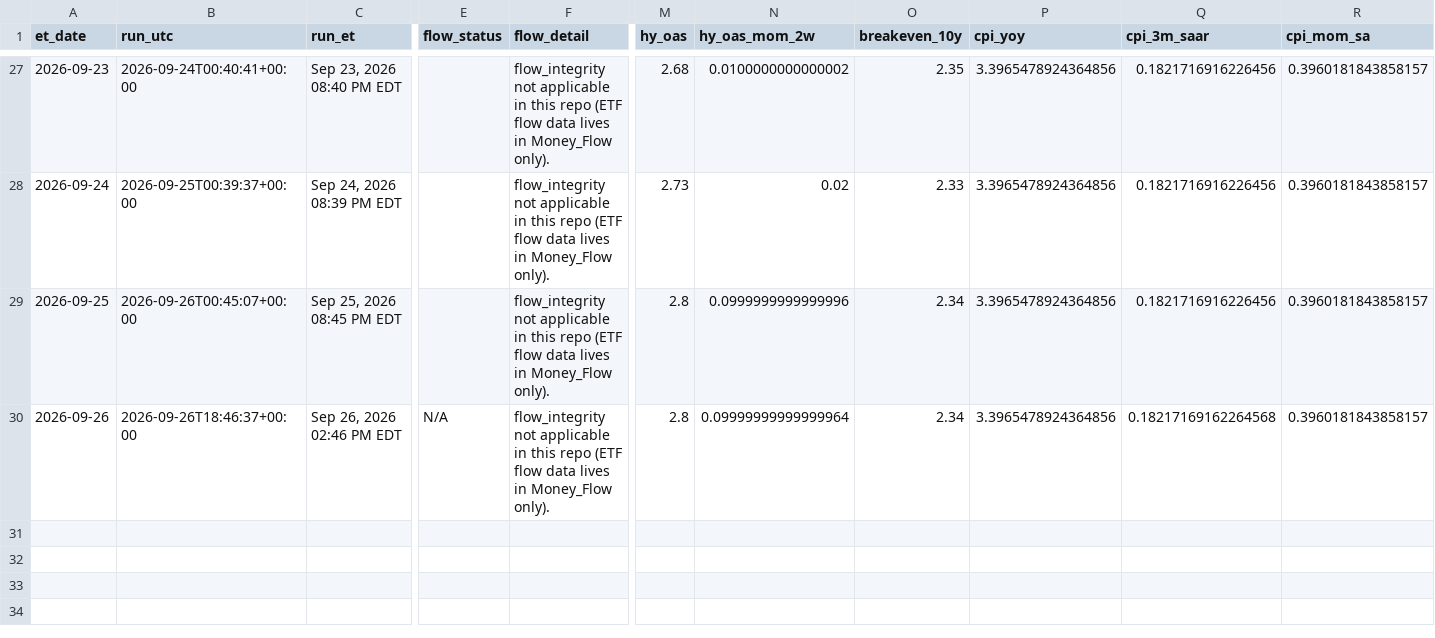
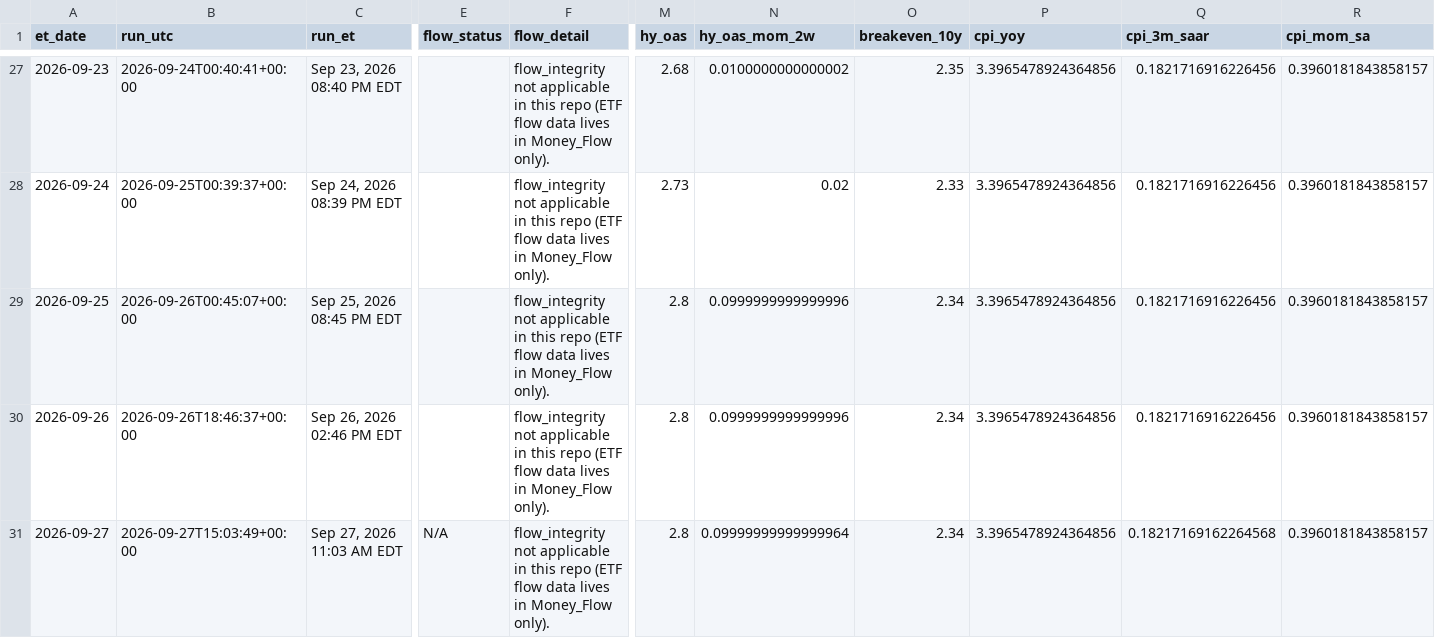
Before and after one commit to timothylundeen2008-web/Mechanically-Architected, a CSV file: Dashboard/Repression_Dashboard_Claude/logs/daily_log.csv, drawn as a sheet; only a part is shown, gaps mark what is left out; rows hold the shown columns only; the diff names each change by its address in the sheet, - before the commit and + after, or states it on an @@ line.

```diff
--- a/Dashboard/Repression_Dashboard_Claude/logs/daily_log.csv
+++ b/Dashboard/Repression_Dashboard_Claude/logs/daily_log.csv
-E30 (flow_status): N/A
+E30 (flow_status): (empty)
-N30 (hy_oas_mom_2w): 0.09999999999999964
+N30 (hy_oas_mom_2w): 0.0999999999999996
-Q30 (cpi_3m_saar): 0.18217169162264568
+Q30 (cpi_3m_saar): 0.1821716916226456
+row 31: 2026-09-27 | 2026-09-27T15:03:49+00:00 | Sep 27, 2026 11:03 AM EDT | N/A | flow_integrity not applicable in this repo (ETF flow data lives in Money_Flow only). | 2.8 | 0.09999999999999964 | 2.34 | 3.3965478924364856 | 0.18217169162264568 | 0.3960181843858157
```
Also changed, not shown: 5 other files.
